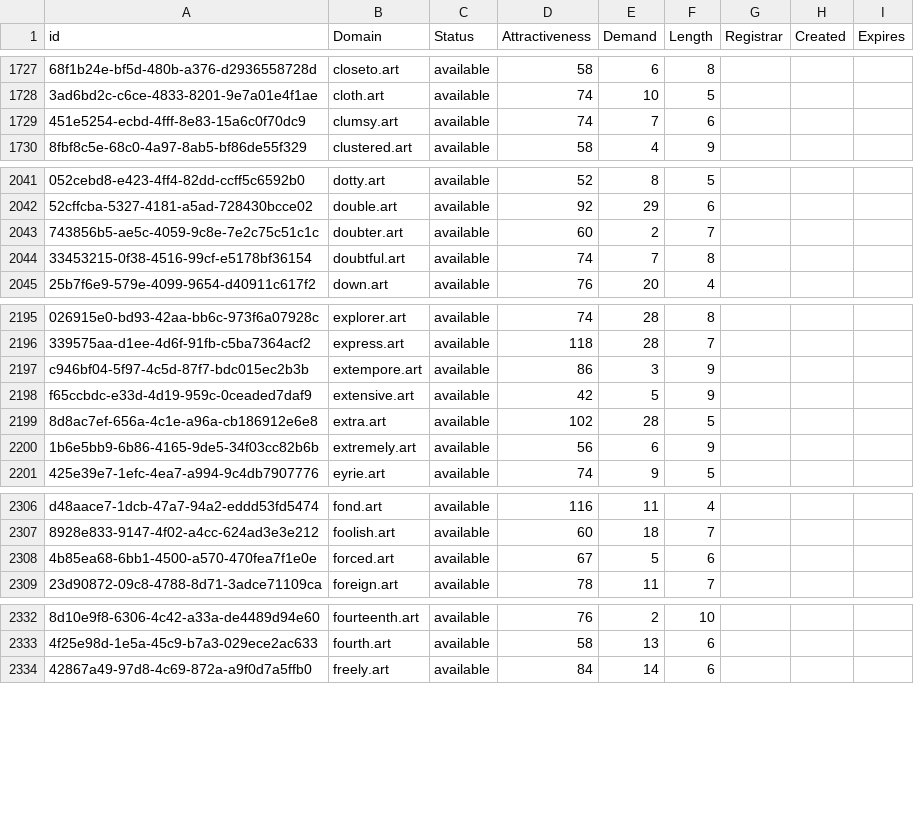
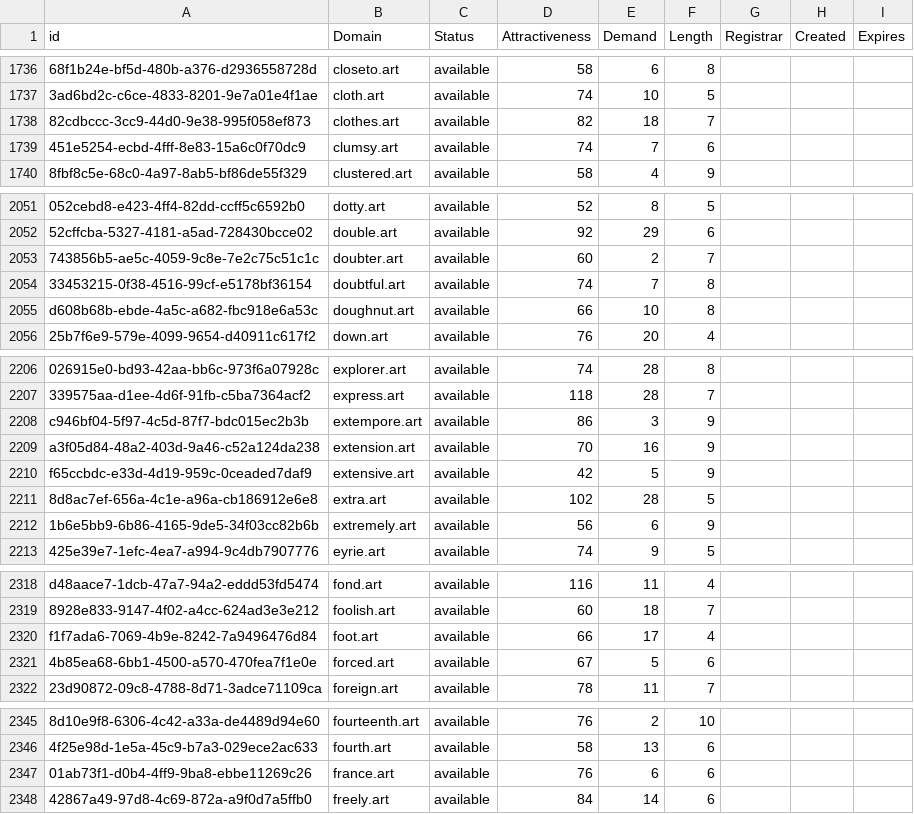
Before and after one commit to UniqueDomains/art-oneword-domains, a CSV file: art.csv, drawn as a sheet; only a part is shown, gaps mark what is left out; the diff covers the shown part only; the diff names each change by its address in the sheet, - before the commit and + after, or states it on an @@ line.

```diff
--- a/art.csv
+++ b/art.csv
+row 1738: 82cdbccc-3cc9-44d0-9e38-995f058ef873 | clothes.art | available | 82 | 18 | 7
+row 2055: d608b68b-ebde-4a5c-a682-fbc918e6a53c | doughnut.art | available | 66 | 10 | 8
+row 2209: a3f05d84-48a2-403d-9a46-c52a124da238 | extension.art | available | 70 | 16 | 9
+row 2320: f1f7ada6-7069-4b9e-8242-7a9496476d84 | foot.art | available | 66 | 17 | 4
+row 2347: 01ab73f1-d0b4-4ff9-9ba8-ebbe11269c26 | france.art | available | 76 | 6 | 6
```
Also changed, not shown: 24 added rows and 8 edited cells elsewhere in this file, 2 other files.
